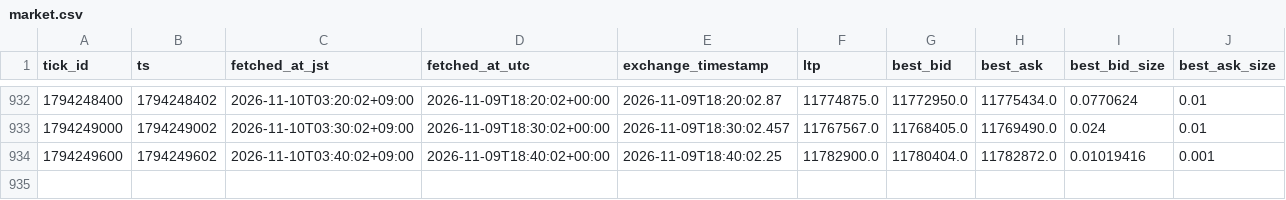
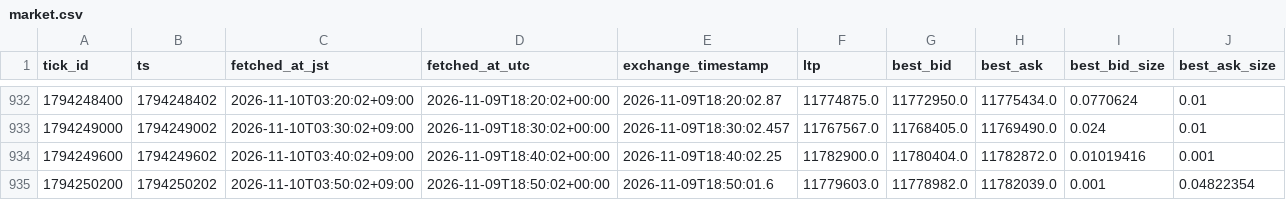
Before and after one commit to lily46/btc-paper-sim, a CSV file: state_fx/market.csv, drawn as a sheet; only a part is shown, gaps mark what is left out; rows hold the shown columns only; the diff names each change by its address in the sheet, - before the commit and + after, or states it on an @@ line.

Commit message:
[fx] tick 1794250200 (2026-11-10T03:50:02+09:00) trades=0

```diff
--- a/state_fx/market.csv
+++ b/state_fx/market.csv
+row 935: 1794250200 | 1794250202 | 2026-11-10T03:50:02+09:00 | 2026-11-09T18:50:02+00:00 | 2026-11-09T18:50:01.6 | 11779603.0 | 11778982.0 | 11782039.0 | 0.001 | 0.04822354
```
Also changed, not shown: 3 other files.
